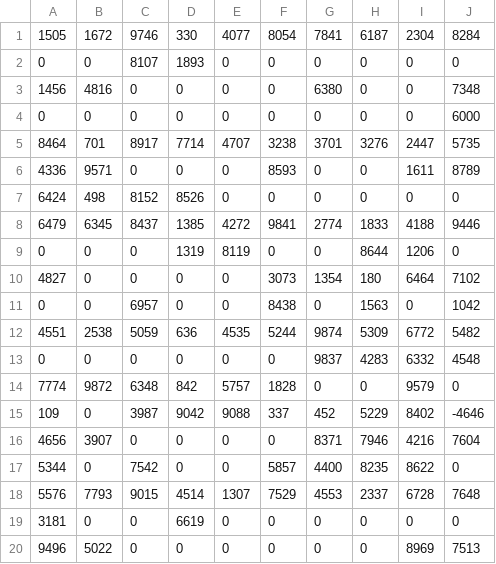
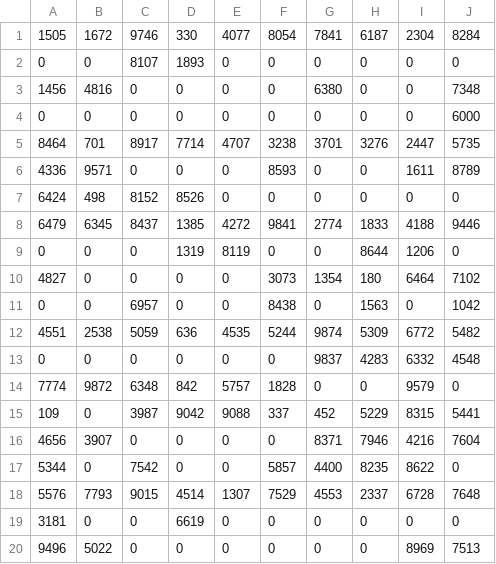
Before and after one commit to alessianigretti/jawa_trade, a CSV file: ClientShares.csv, drawn as a sheet.

Commit message:
Kinglsey updated the initial data doc which fixed the negative number issue

```diff
--- a/ClientShares.csv
+++ b/ClientShares.csv
@@ -14,3 +14,3 @@
 7774,9872,6348,842,5757,1828,0,0,9579,0
-109,0,3987,9042,9088,337,452,5229,8402,-4646
+109,0,3987,9042,9088,337,452,5229,8315,5441
 4656,3907,0,0,0,0,8371,7946,4216,7604
```
